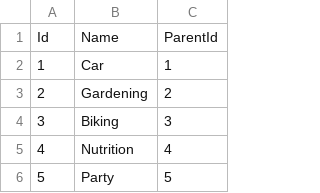
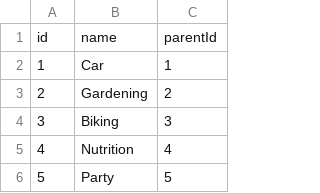
Before and after one commit to ProfessorLagg/H4-WebShop, a CSV file: mock/real/sub_categories.csv, drawn as a sheet; only a part is shown.

```diff
--- a/mock/real/sub_categories.csv
+++ b/mock/real/sub_categories.csv
@@ -1,2 +1,2 @@
-"Id";"Name";"ParentId"
+"id";"name";"parentId"
 "1";"Car";"1"
```
Also changed, not shown: 8 other files.
